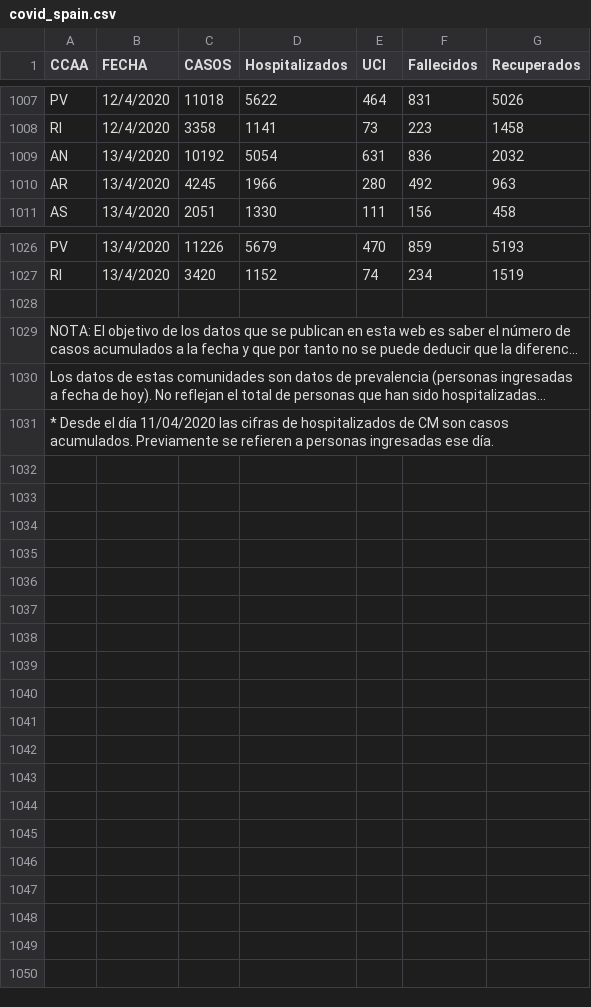
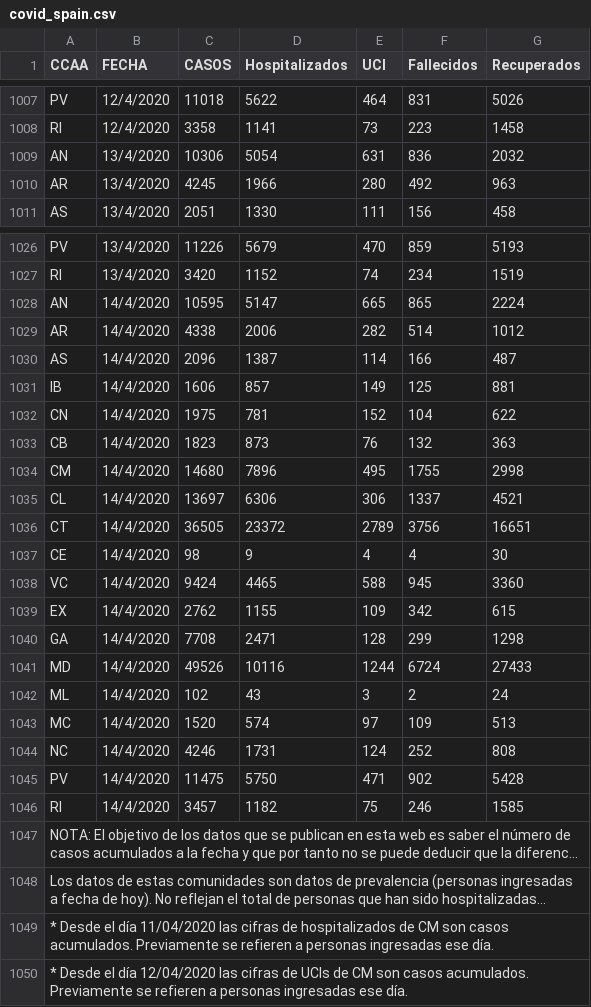
Before and after one commit to artcompiler/coronaviris, a CSV file: data/covid_spain.csv, drawn as a sheet; only a part is shown, gaps mark what is left out; long unchanged cells end in …; the diff names each change by its address in the sheet, - before the commit and + after, or states it on an @@ line.

```diff
--- a/data/covid_spain.csv
+++ b/data/covid_spain.csv
-C1009 (CASOS): 10192
+C1009 (CASOS): 10306
-row 1028: (empty)
+row 1028: AN | 14/4/2020 | 10595 | 5147 | 665 | 865 | 2224
+row 1029: AR | 14/4/2020 | 4338 | 2006 | 282 | 514 | 1012
+row 1030: AS | 14/4/2020 | 2096 | 1387 | 114 | 166 | 487
+row 1031: IB | 14/4/2020 | 1606 | 857 | 149 | 125 | 881
+row 1032: CN | 14/4/2020 | 1975 | 781 | 152 | 104 | 622
+row 1033: CB | 14/4/2020 | 1823 | 873 | 76 | 132 | 363
+row 1034: CM | 14/4/2020 | 14680 | 7896 | 495 | 1755 | 2998
+row 1035: CL | 14/4/2020 | 13697 | 6306 | 306 | 1337 | 4521
+row 1036: CT | 14/4/2020 | 36505 | 23372 | 2789 | 3756 | 16651
+row 1037: CE | 14/4/2020 | 98 | 9 | 4 | 4 | 30
+row 1038: VC | 14/4/2020 | 9424 | 4465 | 588 | 945 | 3360
+row 1039: EX | 14/4/2020 | 2762 | 1155 | 109 | 342 | 615
+row 1040: GA | 14/4/2020 | 7708 | 2471 | 128 | 299 | 1298
+row 1041: MD | 14/4/2020 | 49526 | 10116 | 1244 | 6724 | 27433
+row 1042: ML | 14/4/2020 | 102 | 43 | 3 | 2 | 24
+row 1043: MC | 14/4/2020 | 1520 | 574 | 97 | 109 | 513
+row 1044: NC | 14/4/2020 | 4246 | 1731 | 124 | 252 | 808
+row 1045: PV | 14/4/2020 | 11475 | 5750 | 471 | 902 | 5428
+row 1046: RI | 14/4/2020 | 3457 | 1182 | 75 | 246 | 1585
+row 1050: * Desde el día 12/04/2020 las cifras de UCIs de CM son casos acumulados. Previamente se refieren a personas ingresadas ese día.
```
Also changed, not shown: data/covid_confirmed_usafacts.csv, data/covid_deaths_usafacts.csv.
